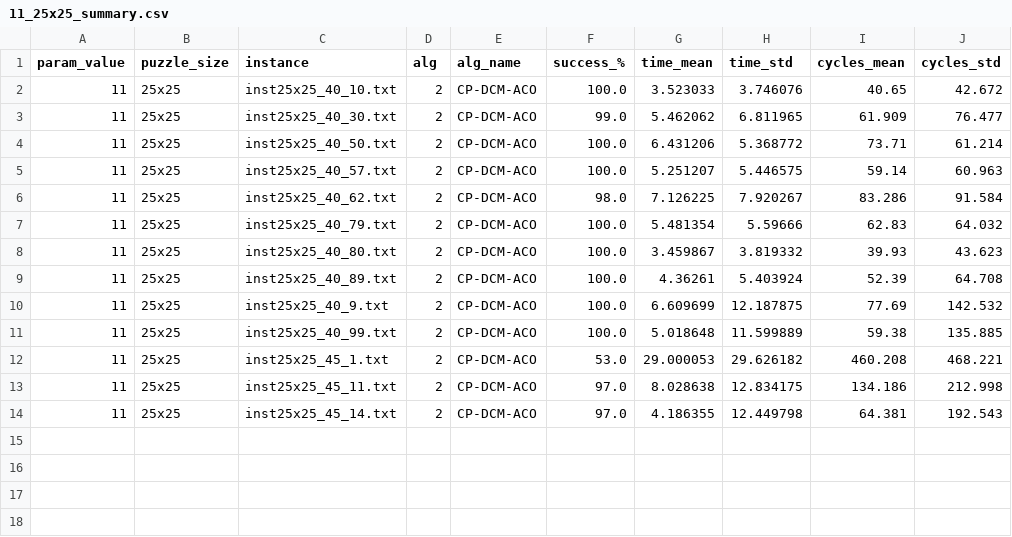
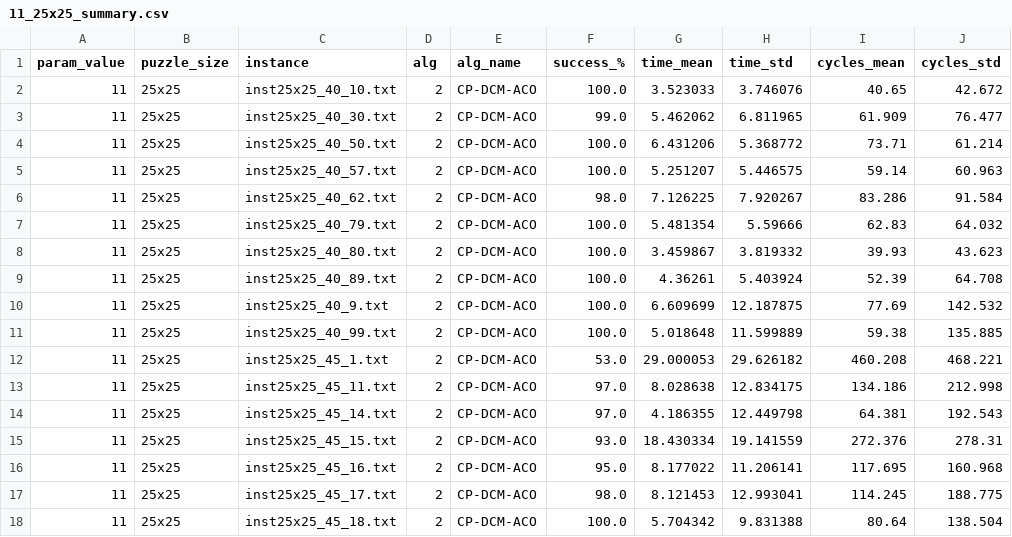
Before and after one commit to Gian44/SudACO, a CSV file: results/ablation/nAnts/11_25x25_summary.csv, drawn as a sheet; the diff names each change by its address in the sheet, - before the commit and + after, or states it on an @@ line.

```diff
--- a/results/ablation/nAnts/11_25x25_summary.csv
+++ b/results/ablation/nAnts/11_25x25_summary.csv
+row 15: 11 | 25x25 | inst25x25_45_15.txt | 2 | CP-DCM-ACO | 93.0 | 18.430334 | 19.141559 | 272.376 | 278.31
+row 16: 11 | 25x25 | inst25x25_45_16.txt | 2 | CP-DCM-ACO | 95.0 | 8.177022 | 11.206141 | 117.695 | 160.968
+row 17: 11 | 25x25 | inst25x25_45_17.txt | 2 | CP-DCM-ACO | 98.0 | 8.121453 | 12.993041 | 114.245 | 188.775
+row 18: 11 | 25x25 | inst25x25_45_18.txt | 2 | CP-DCM-ACO | 100.0 | 5.704342 | 9.831388 | 80.64 | 138.504
```
Also changed, not shown: 12 other files.
